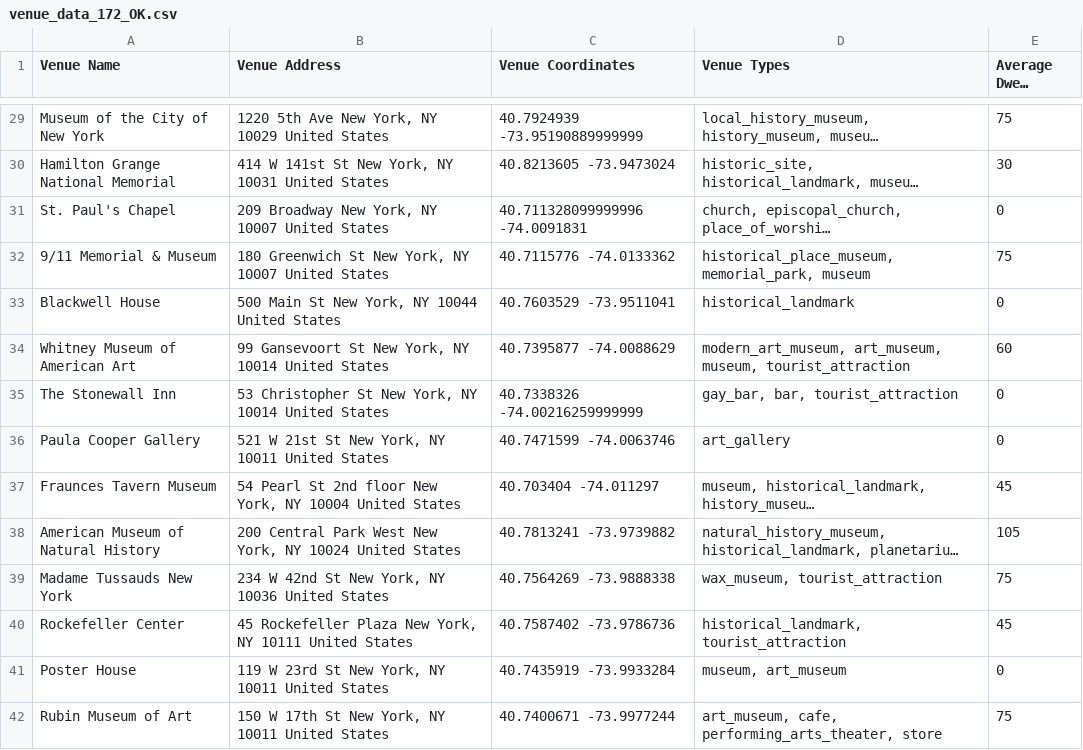
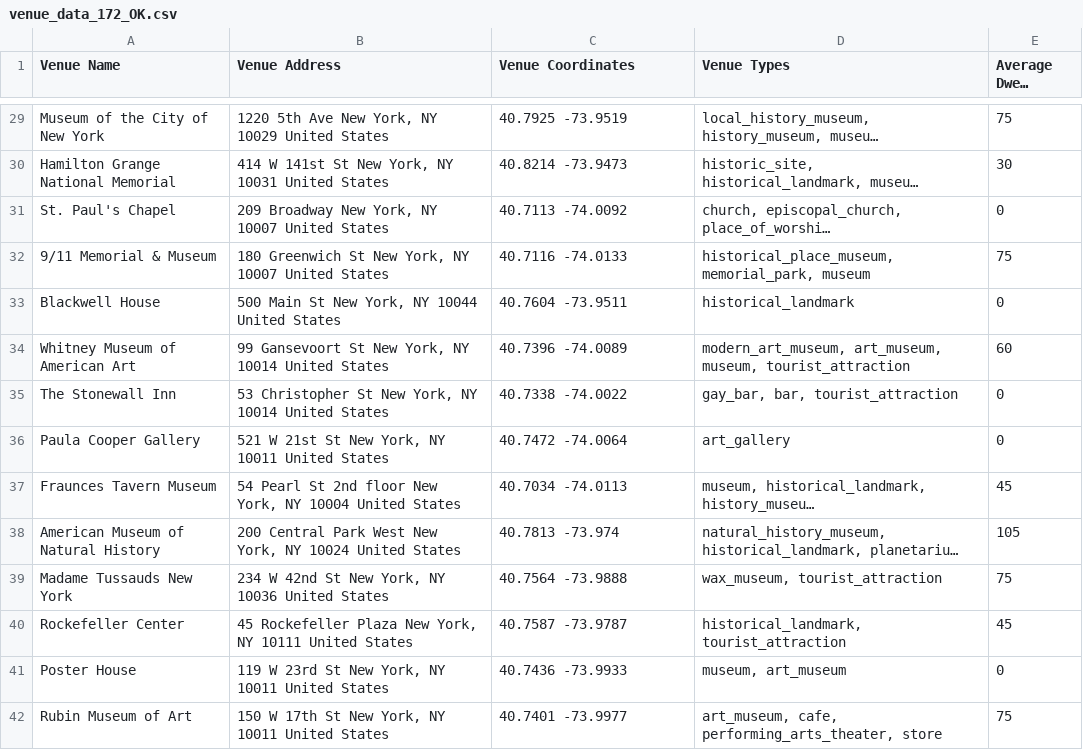
Before and after one commit to Fei117117/NYSeeNow, a CSV file: NYSeeNow-ML/BestTime/venue_data_172_OK.csv, drawn as a sheet; only a part is shown, gaps mark what is left out; long unchanged cells end in …; the diff covers the shown part only; the diff names each change by its address in the sheet, - before the commit and + after, or states it on an @@ line.

```diff
--- a/NYSeeNow-ML/BestTime/venue_data_172_OK.csv
+++ b/NYSeeNow-ML/BestTime/venue_data_172_OK.csv
-C29 (Venue Coordinates): 40.7924939 -73.95190889999999
+C29 (Venue Coordinates): 40.7925 -73.9519
-C30 (Venue Coordinates): 40.8213605 -73.9473024
+C30 (Venue Coordinates): 40.8214 -73.9473
-C31 (Venue Coordinates): 40.711328099999996 -74.0091831
+C31 (Venue Coordinates): 40.7113 -74.0092
-C32 (Venue Coordinates): 40.7115776 -74.0133362
+C32 (Venue Coordinates): 40.7116 -74.0133
-C33 (Venue Coordinates): 40.7603529 -73.9511041
+C33 (Venue Coordinates): 40.7604 -73.9511
-C34 (Venue Coordinates): 40.7395877 -74.0088629
+C34 (Venue Coordinates): 40.7396 -74.0089
-C35 (Venue Coordinates): 40.7338326 -74.00216259999999
+C35 (Venue Coordinates): 40.7338 -74.0022
-C36 (Venue Coordinates): 40.7471599 -74.0063746
+C36 (Venue Coordinates): 40.7472 -74.0064
-C37 (Venue Coordinates): 40.703404 -74.011297
+C37 (Venue Coordinates): 40.7034 -74.0113
-C38 (Venue Coordinates): 40.7813241 -73.9739882
+C38 (Venue Coordinates): 40.7813 -73.974
-C39 (Venue Coordinates): 40.7564269 -73.9888338
+C39 (Venue Coordinates): 40.7564 -73.9888
-C40 (Venue Coordinates): 40.7587402 -73.9786736
+C40 (Venue Coordinates): 40.7587 -73.9787
-C41 (Venue Coordinates): 40.7435919 -73.9933284
+C41 (Venue Coordinates): 40.7436 -73.9933
-C42 (Venue Coordinates): 40.7400671 -73.9977244
+C42 (Venue Coordinates): 40.7401 -73.9977
```
Also changed, not shown: 158 edited cells elsewhere in this file.
